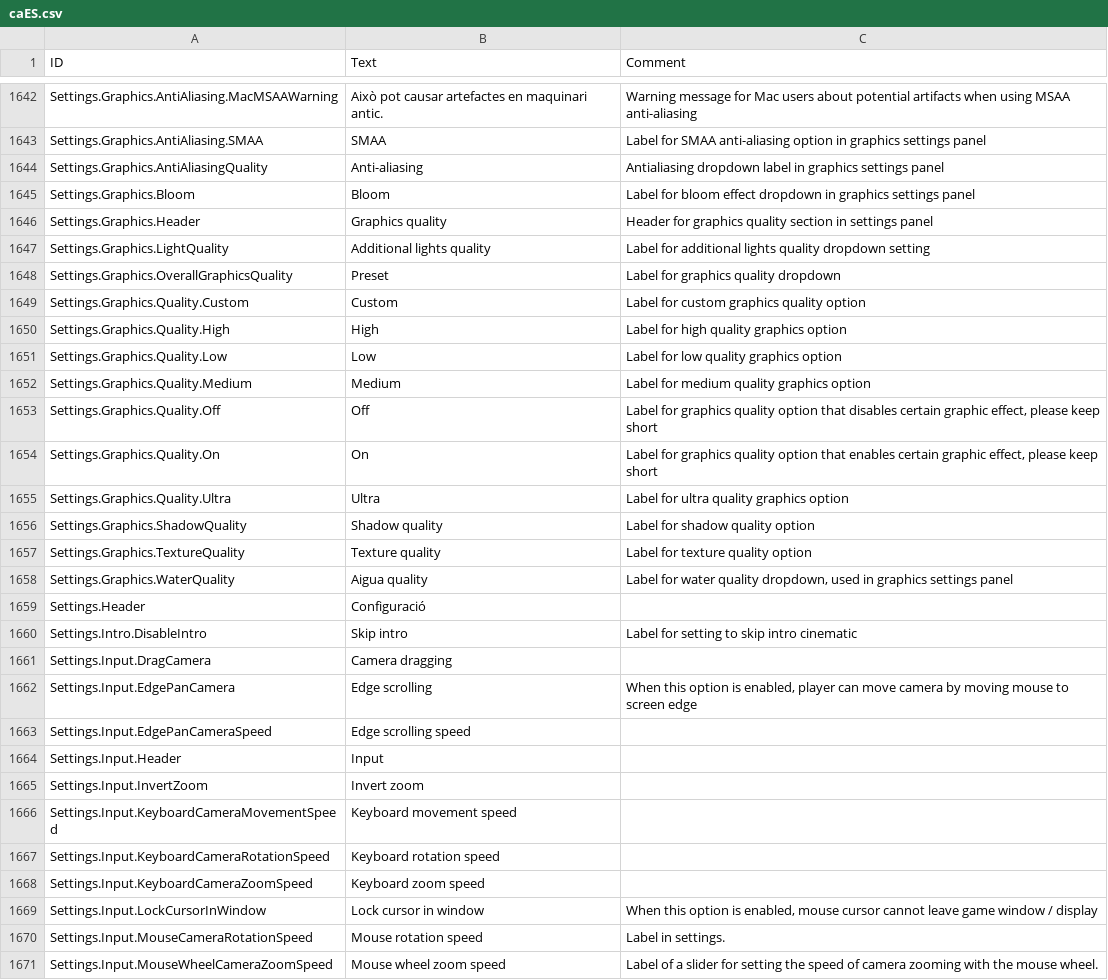
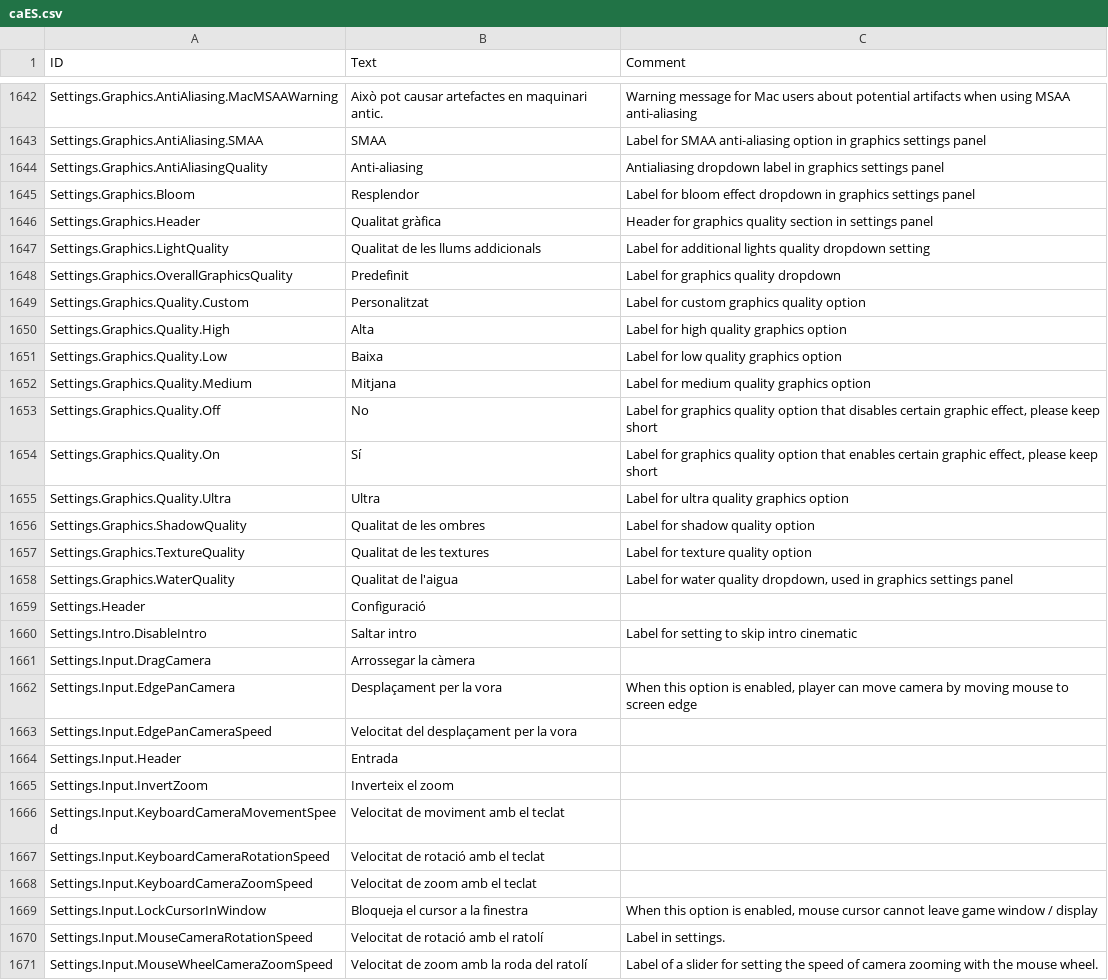
Before and after one commit to elboletaire/timberborn-catalan, a CSV file: mod/Localizations/caES.csv, drawn as a sheet; only a part is shown, gaps mark what is left out; the diff covers the shown part only.

Commit message:
chore: translate missing settings

```diff
--- a/mod/Localizations/caES.csv
+++ b/mod/Localizations/caES.csv
@@ -1707,28 +1707,28 @@ Settings.Graphics.AntiAliasing.SMAA,SMAA,Label for SMAA anti-aliasing option in
 Settings.Graphics.AntiAliasingQuality,Anti-aliasing,Antialiasing dropdown label in graphics settings panel
-Settings.Graphics.Bloom,Bloom,Label for bloom effect dropdown in graphics settings panel
-Settings.Graphics.Header,Graphics quality,Header for graphics quality section in settings panel
-Settings.Graphics.LightQuality,Additional lights quality,Label for additional lights quality dropdown setting
-Settings.Graphics.OverallGraphicsQuality,Preset,Label for graphics quality dropdown
-Settings.Graphics.Quality.Custom,Custom,Label for custom graphics quality option
-Settings.Graphics.Quality.High,High,Label for high quality graphics option
-Settings.Graphics.Quality.Low,Low,Label for low quality graphics option
-Settings.Graphics.Quality.Medium,Medium,Label for medium quality graphics option
-Settings.Graphics.Quality.Off,Off,"Label for graphics quality option that disables certain graphic effect, please keep short"
-Settings.Graphics.Quality.On,On,"Label for graphics quality option that enables certain graphic effect, please keep short"
+Settings.Graphics.Bloom,Resplendor,Label for bloom effect dropdown in graphics settings panel
+Settings.Graphics.Header,Qualitat gràfica,Header for graphics quality section in settings panel
+Settings.Graphics.LightQuality,Qualitat de les llums addicionals,Label for additional lights quality dropdown setting
+Settings.Graphics.OverallGraphicsQuality,Predefinit,Label for graphics quality dropdown
+Settings.Graphics.Quality.Custom,Personalitzat,Label for custom graphics quality option
+Settings.Graphics.Quality.High,Alta,Label for high quality graphics option
+Settings.Graphics.Quality.Low,Baixa,Label for low quality graphics option
+Settings.Graphics.Quality.Medium,Mitjana,Label for medium quality graphics option
+Settings.Graphics.Quality.Off,No,"Label for graphics quality option that disables certain graphic effect, please keep short"
+Settings.Graphics.Quality.On,Sí,"Label for graphics quality option that enables certain graphic effect, please keep short"
 Settings.Graphics.Quality.Ultra,Ultra,Label for ultra quality graphics option
-Settings.Graphics.ShadowQuality,Shadow quality,Label for shadow quality option
-Settings.Graphics.TextureQuality,Texture quality,Label for texture quality option
-Settings.Graphics.WaterQuality,Aigua quality,"Label for water quality dropdown, used in graphics settings panel"
+Settings.Graphics.ShadowQuality,Qualitat de les ombres,Label for shadow quality option
+Settings.Graphics.TextureQuality,Qualitat de les textures,Label for texture quality option
+Settings.Graphics.WaterQuality,Qualitat de l'aigua,"Label for water quality dropdown, used in graphics settings panel"
 Settings.Header,Configuració,
-Settings.Intro.DisableIntro,Skip intro,Label for setting to skip intro cinematic
-Settings.Input.DragCamera,Camera dragging,
-Settings.Input.EdgePanCamera,Edge scrolling,"When this option is enabled, player can move camera by moving mouse to screen edge"
-Settings.Input.EdgePanCameraSpeed,Edge scrolling speed,
-Settings.Input.Header,Input,
-Settings.Input.InvertZoom,Invert zoom,
-Settings.Input.KeyboardCameraMovementSpeed,Keyboard movement speed,
-Settings.Input.KeyboardCameraRotationSpeed,Keyboard rotation speed,
-Settings.Input.KeyboardCameraZoomSpeed,Keyboard zoom speed,
-Settings.Input.LockCursorInWindow,Lock cursor in window,"When this option is enabled, mouse cursor cannot leave game window / display"
-Settings.Input.MouseCameraRotationSpeed,Mouse rotation speed,Label in settings.
-Settings.Input.MouseWheelCameraZoomSpeed,Mouse wheel zoom speed,Label of a slider for setting the speed of camera zooming with the mouse wheel.
+Settings.Intro.DisableIntro,Saltar intro,Label for setting to skip intro cinematic
+Settings.Input.DragCamera,Arrossegar la càmera,
+Settings.Input.EdgePanCamera,Desplaçament per la vora,"When this option is enabled, player can move camera by moving mouse to screen edge"
+Settings.Input.EdgePanCameraSpeed,Velocitat del desplaçament per la vora,
+Settings.Input.Header,Entrada,
+Settings.Input.InvertZoom,Inverteix el zoom,
+Settings.Input.KeyboardCameraMovementSpeed,Velocitat de moviment amb el teclat,
+Settings.Input.KeyboardCameraRotationSpeed,Velocitat de rotació amb el teclat,
+Settings.Input.KeyboardCameraZoomSpeed,Velocitat de zoom amb el teclat,
+Settings.Input.LockCursorInWindow,Bloqueja el cursor a la finestra,"When this option is enabled, mouse cursor cannot leave game window / display"
+Settings.Input.MouseCameraRotationSpeed,Velocitat de rotació amb el ratolí,Label in settings.
+Settings.Input.MouseWheelCameraZoomSpeed,Velocitat de zoom amb la roda del ratolí,Label of a slider for setting the speed of camera zooming with the mouse wheel.
```
Also changed, not shown: 24 edited cells elsewhere in this file.
